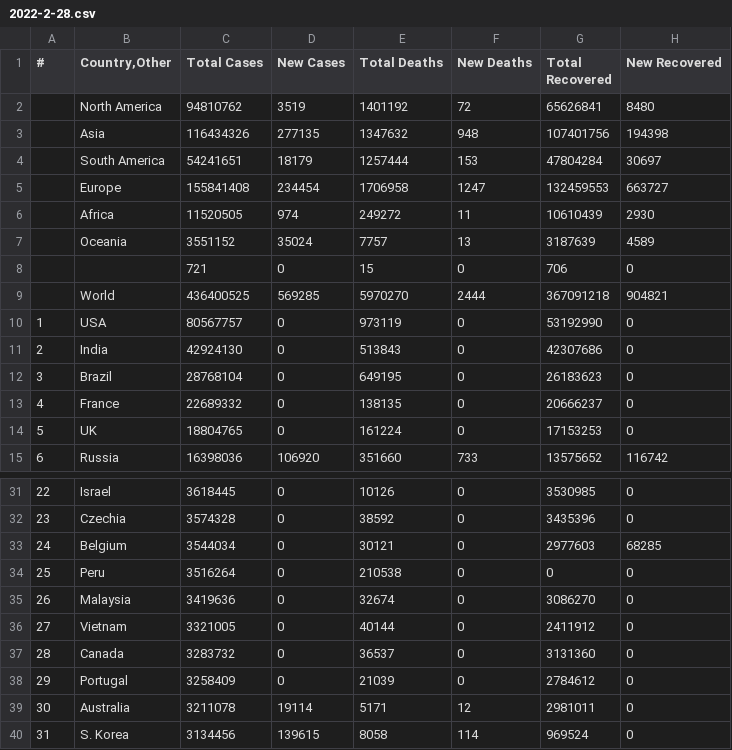
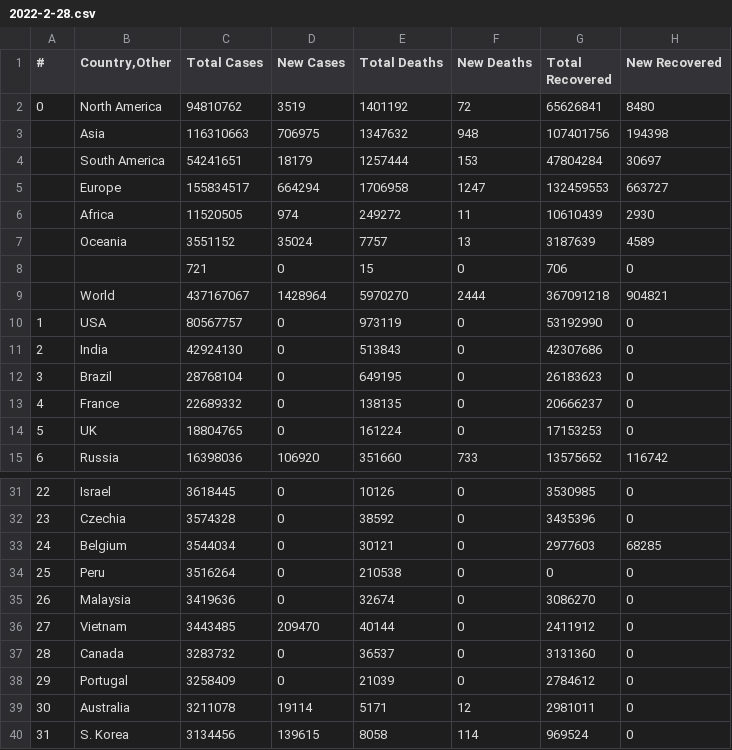
Before and after one commit to cttho/cttho-education-projects, a CSV file: Worldometer-COVID19/dataset/2022-2-28.csv, drawn as a sheet; only a part is shown, gaps mark what is left out; the diff names each change by its address in the sheet, - before the commit and + after, or states it on an @@ line.

```diff
--- a/Worldometer-COVID19/dataset/2022-2-28.csv
+++ b/Worldometer-COVID19/dataset/2022-2-28.csv
-A2 (#): (empty)
+A2 (#): 0
-C3 (Total Cases): 116434326
+C3 (Total Cases): 116310663
-D3 (New Cases): 277135
+D3 (New Cases): 706975
-C5 (Total Cases): 155841408
+C5 (Total Cases): 155834517
-D5 (New Cases): 234454
+D5 (New Cases): 664294
-C9 (Total Cases): 436400525
+C9 (Total Cases): 437167067
-D9 (New Cases): 569285
+D9 (New Cases): 1428964
-C36 (Total Cases): 3321005
+C36 (Total Cases): 3443485
-D36 (New Cases): 0
+D36 (New Cases): 209470
```
Also changed, not shown: Worldometer-COVID19/dataset/2022-3-3.csv, Worldometer-COVID19/dataset/clean-2022-3-3.csv, 14 other files.
